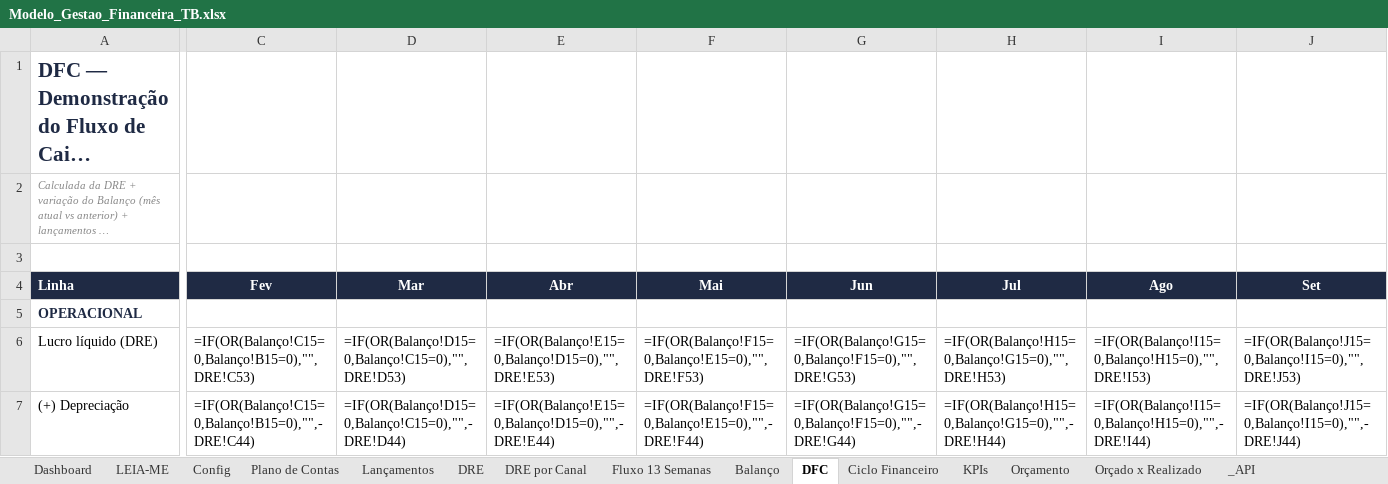
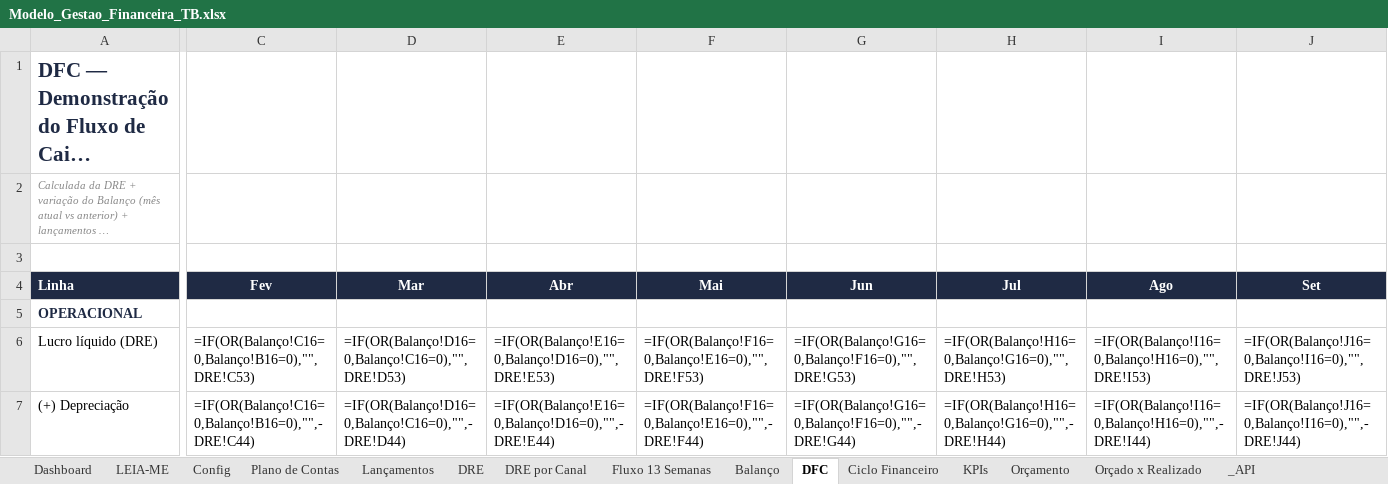
Before and after one commit to yousefarabe0-bit/partner.tbfinance, an Excel workbook: docs/gestao-financeira/planilhas/Modelo_Gestao_Financeira_TB.xlsx, sheet DFC, drawn as a sheet; only a part is shown, gaps mark what is left out; long unchanged cells end in …; values as stored, in another font and other column widths than the file's, no borders; formulas without a stored value are shown as written; conditional formats not drawn; the diff covers the shown part only; the diff names each change by its address in the sheet, - before the commit and + after, or states it on an @@ line.

```diff
--- a/docs/gestao-financeira/planilhas/Modelo_Gestao_Financeira_TB.xlsx (sheet DFC)
+++ b/docs/gestao-financeira/planilhas/Modelo_Gestao_Financeira_TB.xlsx (sheet DFC)
-C6 (Fev): =IF(OR(Balanço!C15=0,Balanço!B15=0),"",DRE!C53)
+C6 (Fev): =IF(OR(Balanço!C16=0,Balanço!B16=0),"",DRE!C53)
-D6 (Mar): =IF(OR(Balanço!D15=0,Balanço!C15=0),"",DRE!D53)
+D6 (Mar): =IF(OR(Balanço!D16=0,Balanço!C16=0),"",DRE!D53)
-E6 (Abr): =IF(OR(Balanço!E15=0,Balanço!D15=0),"",DRE!E53)
+E6 (Abr): =IF(OR(Balanço!E16=0,Balanço!D16=0),"",DRE!E53)
-F6 (Mai): =IF(OR(Balanço!F15=0,Balanço!E15=0),"",DRE!F53)
+F6 (Mai): =IF(OR(Balanço!F16=0,Balanço!E16=0),"",DRE!F53)
-G6 (Jun): =IF(OR(Balanço!G15=0,Balanço!F15=0),"",DRE!G53)
+G6 (Jun): =IF(OR(Balanço!G16=0,Balanço!F16=0),"",DRE!G53)
-H6 (Jul): =IF(OR(Balanço!H15=0,Balanço!G15=0),"",DRE!H53)
+H6 (Jul): =IF(OR(Balanço!H16=0,Balanço!G16=0),"",DRE!H53)
-I6 (Ago): =IF(OR(Balanço!I15=0,Balanço!H15=0),"",DRE!I53)
+I6 (Ago): =IF(OR(Balanço!I16=0,Balanço!H16=0),"",DRE!I53)
-J6 (Set): =IF(OR(Balanço!J15=0,Balanço!I15=0),"",DRE!J53)
+J6 (Set): =IF(OR(Balanço!J16=0,Balanço!I16=0),"",DRE!J53)
-C7 (Fev): =IF(OR(Balanço!C15=0,Balanço!B15=0),"",-DRE!C44)
+C7 (Fev): =IF(OR(Balanço!C16=0,Balanço!B16=0),"",-DRE!C44)
-D7 (Mar): =IF(OR(Balanço!D15=0,Balanço!C15=0),"",-DRE!D44)
+D7 (Mar): =IF(OR(Balanço!D16=0,Balanço!C16=0),"",-DRE!D44)
-E7 (Abr): =IF(OR(Balanço!E15=0,Balanço!D15=0),"",-DRE!E44)
+E7 (Abr): =IF(OR(Balanço!E16=0,Balanço!D16=0),"",-DRE!E44)
-F7 (Mai): =IF(OR(Balanço!F15=0,Balanço!E15=0),"",-DRE!F44)
+F7 (Mai): =IF(OR(Balanço!F16=0,Balanço!E16=0),"",-DRE!F44)
-G7 (Jun): =IF(OR(Balanço!G15=0,Balanço!F15=0),"",-DRE!G44)
+G7 (Jun): =IF(OR(Balanço!G16=0,Balanço!F16=0),"",-DRE!G44)
-H7 (Jul): =IF(OR(Balanço!H15=0,Balanço!G15=0),"",-DRE!H44)
+H7 (Jul): =IF(OR(Balanço!H16=0,Balanço!G16=0),"",-DRE!H44)
-I7 (Ago): =IF(OR(Balanço!I15=0,Balanço!H15=0),"",-DRE!I44)
+I7 (Ago): =IF(OR(Balanço!I16=0,Balanço!H16=0),"",-DRE!I44)
-J7 (Set): =IF(OR(Balanço!J15=0,Balanço!I15=0),"",-DRE!J44)
+J7 (Set): =IF(OR(Balanço!J16=0,Balanço!I16=0),"",-DRE!J44)
```
Also changed, not shown: 1 added row and 171 edited cells elsewhere in this sheet, sheet Balanço, sheet Ciclo Financeiro, sheet _API, sheet Dashboard, 3 other files.
